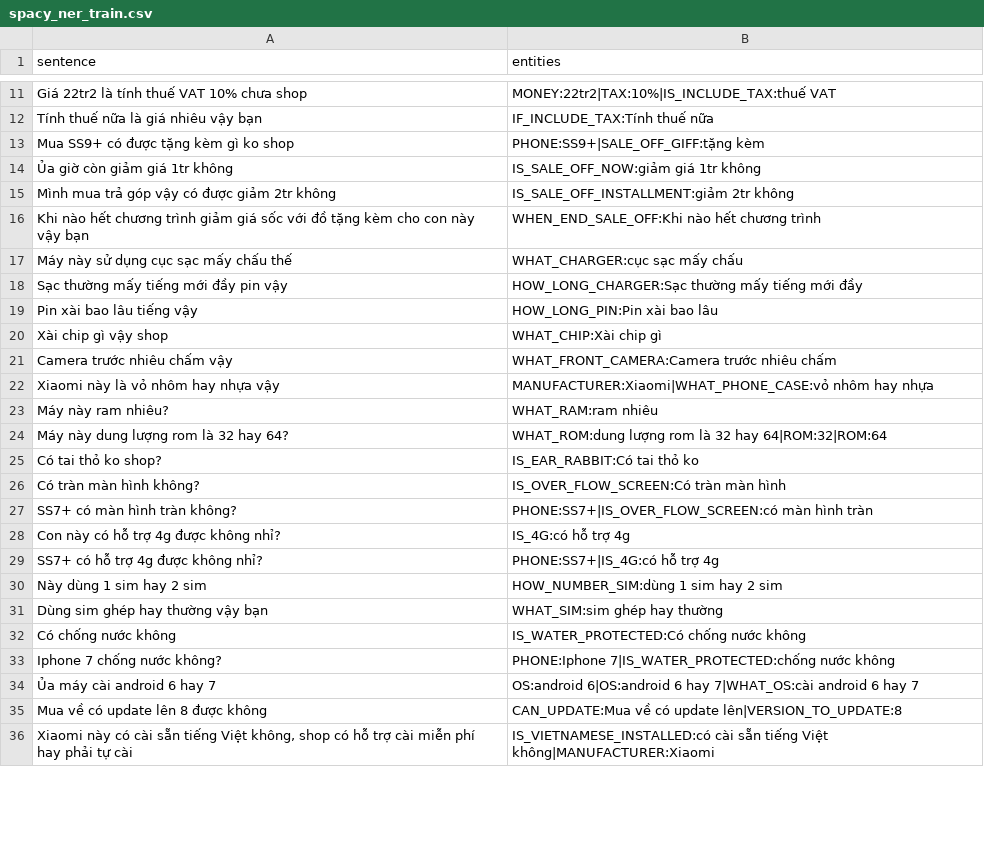
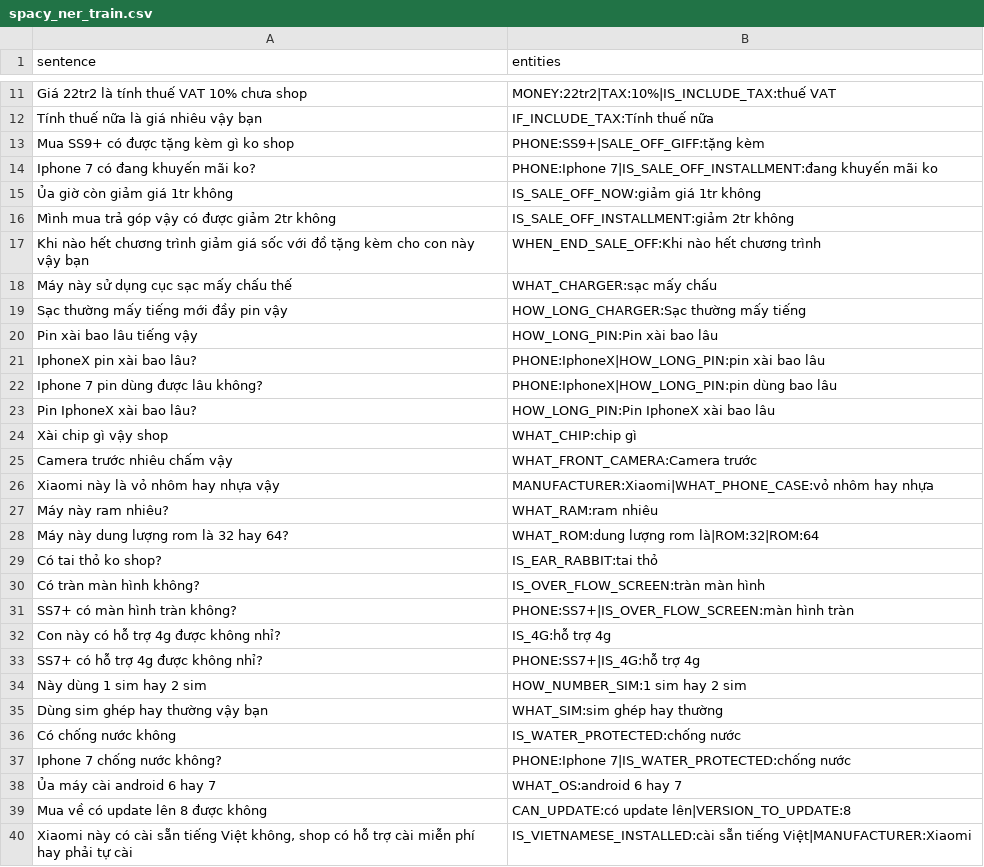
Before and after one commit to thiennhank9/xeras, a CSV file: backend/xeras/nlp/ner/data/spacy_ner_train.csv, drawn as a sheet; only a part is shown, gaps mark what is left out; the diff covers the shown part only.

Commit message:
rewrite content train file

```diff
--- a/backend/xeras/nlp/ner/data/spacy_ner_train.csv
+++ b/backend/xeras/nlp/ner/data/spacy_ner_train.csv
@@ -13,2 +13,3 @@ Tính thuế nữa là giá nhiêu vậy bạn;IF_INCLUDE_TAX:Tính thuế nữa
 Mua SS9+ có được tặng kèm gì ko shop;PHONE:SS9+|SALE_OFF_GIFF:tặng kèm
+Iphone 7 có đang khuyến mãi ko?;PHONE:Iphone 7|IS_SALE_OFF_INSTALLMENT:đang khuyến mãi ko
 Ủa giờ còn giảm giá 1tr không;IS_SALE_OFF_NOW:giảm giá 1tr không
@@ -16,21 +17,24 @@ Mình mua trả góp vậy có được giảm 2tr không;IS_SALE_OFF_INSTALLMEN
 Khi nào hết chương trình giảm giá sốc với đồ tặng kèm cho con này vậy bạn;WHEN_END_SALE_OFF:Khi nào hết chương trình
-Máy này sử dụng cục sạc mấy chấu thế;WHAT_CHARGER:cục sạc mấy chấu
-Sạc thường mấy tiếng mới đầy pin vậy;HOW_LONG_CHARGER:Sạc thường mấy tiếng mới đầy
+Máy này sử dụng cục sạc mấy chấu thế;WHAT_CHARGER:sạc mấy chấu
+Sạc thường mấy tiếng mới đầy pin vậy;HOW_LONG_CHARGER:Sạc thường mấy tiếng
 Pin xài bao lâu tiếng vậy;HOW_LONG_PIN:Pin xài bao lâu
-Xài chip gì vậy shop;WHAT_CHIP:Xài chip gì
-Camera trước nhiêu chấm vậy;WHAT_FRONT_CAMERA:Camera trước nhiêu chấm
+IphoneX pin xài bao lâu?;PHONE:IphoneX|HOW_LONG_PIN:pin xài bao lâu
+Iphone 7 pin dùng được lâu không?;PHONE:IphoneX|HOW_LONG_PIN:pin dùng bao lâu
+Pin IphoneX xài bao lâu?;HOW_LONG_PIN:Pin IphoneX xài bao lâu
+Xài chip gì vậy shop;WHAT_CHIP:chip gì
+Camera trước nhiêu chấm vậy;WHAT_FRONT_CAMERA:Camera trước
 Xiaomi này là vỏ nhôm hay nhựa vậy;MANUFACTURER:Xiaomi|WHAT_PHONE_CASE:vỏ nhôm hay nhựa
 Máy này ram nhiêu?;WHAT_RAM:ram nhiêu
-Máy này dung lượng rom là 32 hay 64?;WHAT_ROM:dung lượng rom là 32 hay 64|ROM:32|ROM:64
-Có tai thỏ ko shop?;IS_EAR_RABBIT:Có tai thỏ ko
-Có tràn màn hình không?;IS_OVER_FLOW_SCREEN:Có tràn màn hình
-SS7+ có màn hình tràn không?;PHONE:SS7+|IS_OVER_FLOW_SCREEN:có màn hình tràn
-Con này có hỗ trợ 4g được không nhỉ?;IS_4G:có hỗ trợ 4g
-SS7+ có hỗ trợ 4g được không nhỉ?;PHONE:SS7+|IS_4G:có hỗ trợ 4g
-Này dùng 1 sim hay 2 sim;HOW_NUMBER_SIM:dùng 1 sim hay 2 sim
+Máy này dung lượng rom là 32 hay 64?;WHAT_ROM:dung lượng rom là|ROM:32|ROM:64
+Có tai thỏ ko shop?;IS_EAR_RABBIT:tai thỏ
+Có tràn màn hình không?;IS_OVER_FLOW_SCREEN:tràn màn hình
+SS7+ có màn hình tràn không?;PHONE:SS7+|IS_OVER_FLOW_SCREEN:màn hình tràn
+Con này có hỗ trợ 4g được không nhỉ?;IS_4G:hỗ trợ 4g
+SS7+ có hỗ trợ 4g được không nhỉ?;PHONE:SS7+|IS_4G:hỗ trợ 4g
+Này dùng 1 sim hay 2 sim;HOW_NUMBER_SIM:1 sim hay 2 sim
 Dùng sim ghép hay thường vậy bạn;WHAT_SIM:sim ghép hay thường
-Có chống nước không;IS_WATER_PROTECTED:Có chống nước không
-Iphone 7 chống nước không?;PHONE:Iphone 7|IS_WATER_PROTECTED:chống nước không
-Ủa máy cài android 6 hay 7;OS:android 6|OS:android 6 hay 7|WHAT_OS:cài android 6 hay 7
-Mua về có update lên 8 được không;CAN_UPDATE:Mua về có update lên|VERSION_TO_UPDATE:8
-Xiaomi này có cài sẵn tiếng Việt không, shop có hỗ trợ cài miễn phí hay phải tự cài;IS_VIETNAMESE_INSTALLED:có cài sẵn tiếng Việt không|MANUFACTURER:Xiaomi
+Có chống nước không;IS_WATER_PROTECTED:chống nước
+Iphone 7 chống nước không?;PHONE:Iphone 7|IS_WATER_PROTECTED:chống nước
+Ủa máy cài android 6 hay 7;WHAT_OS:android 6 hay 7
+Mua về có update lên 8 được không;CAN_UPDATE:có update lên|VERSION_TO_UPDATE:8
+Xiaomi này có cài sẵn tiếng Việt không, shop có hỗ trợ cài miễn phí hay phải tự cài;IS_VIETNAMESE_INSTALLED:cài sẵn tiếng Việt|MANUFACTURER:Xiaomi
```
Also changed, not shown: 1 added row, 1 removed row and 17 edited cells elsewhere in this file.
